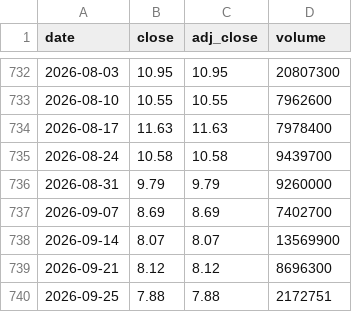
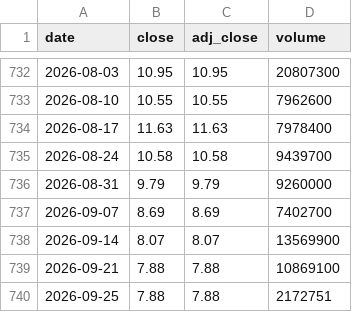
Before and after one commit to cri8-gemini/cri8-gemini.github.io, a CSV file: data/stocks/BLMN.csv, drawn as a sheet; only a part is shown, gaps mark what is left out.

```diff
--- a/data/stocks/BLMN.csv
+++ b/data/stocks/BLMN.csv
@@ -738,3 +738,3 @@ date,close,adj_close,volume
 2026-09-14,8.07,8.07,13569900
-2026-09-21,8.12,8.12,8696300
+2026-09-21,7.88,7.88,10869100
 2026-09-25,7.88,7.88,2172751
```
Also changed, not shown: data/newsline_issues.csv, data/stocks/BJRI.csv, 10 other files.
